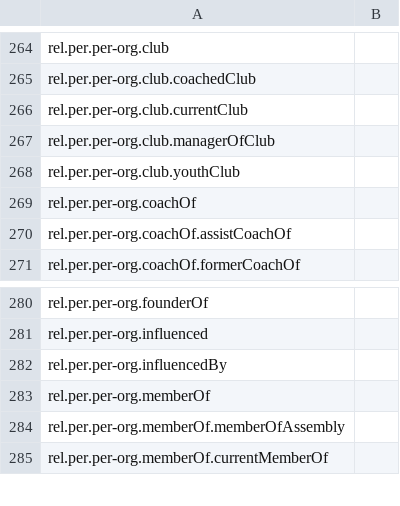
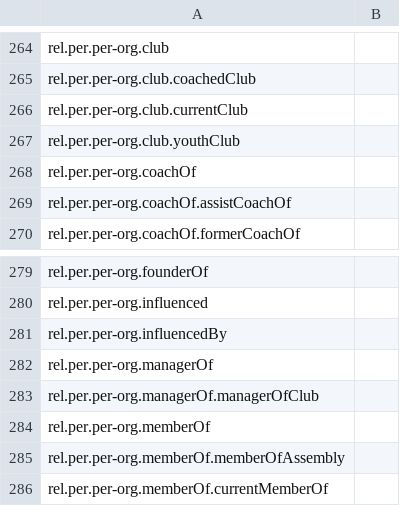
Before and after one commit to xhay-p/xhay-p.github.io, a CSV file: in/v1.1/in_v1.1.csv, drawn as a sheet; only a part is shown, gaps mark what is left out; removed rows and columns are numbered as before the commit, all else as after; the diff names each change by its address in the sheet, - before the commit and + after, or states it on an @@ line.

Commit message:
updated managerOfClub

```diff
--- a/in/v1.1/in_v1.1.csv
+++ b/in/v1.1/in_v1.1.csv
-row 267: rel.per.per-org.club.managerOfClub
+row 282: rel.per.per-org.managerOf
+row 283: rel.per.per-org.managerOf.managerOfClub
```
Also changed, not shown: db/v1.1/dbPerson_v1.1.csv, db/v1.1/db_v1.1.csv, 3 other files.
